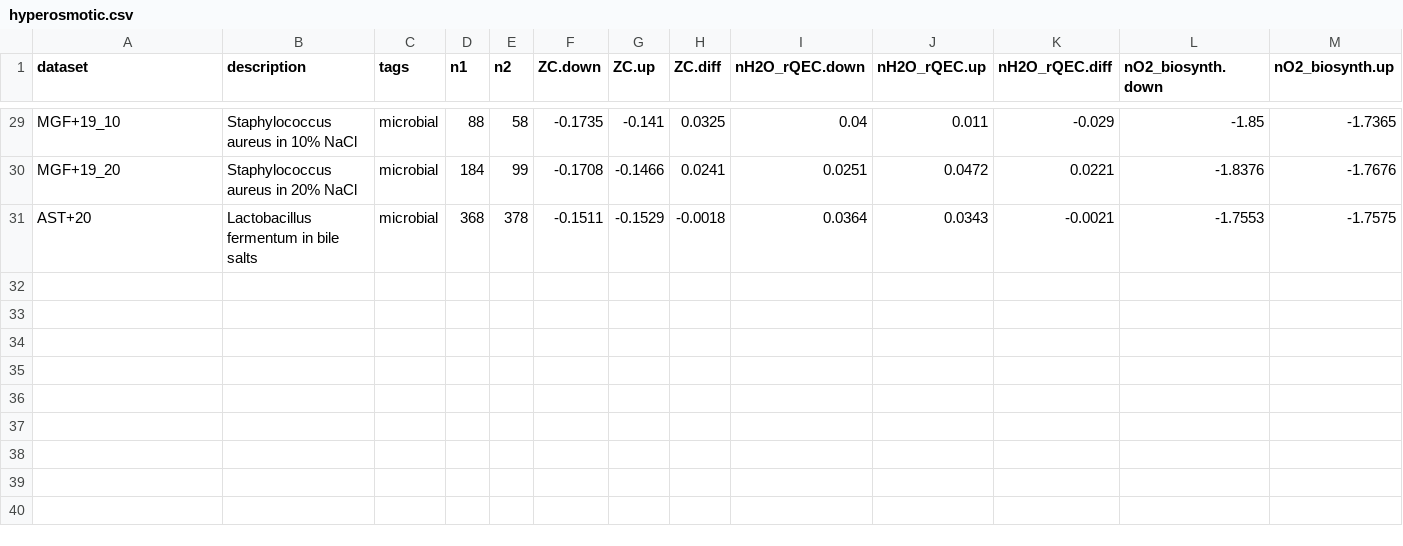
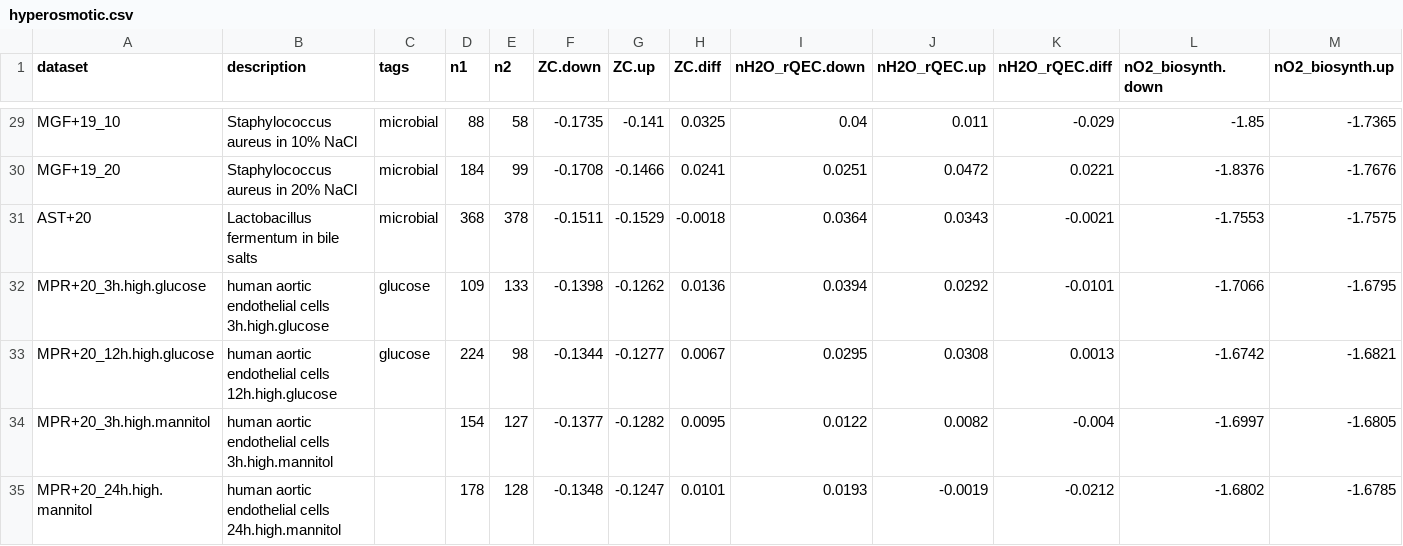
Before and after one commit to jedick/canprot, a CSV file: inst/extdata/vignette_output/hyperosmotic.csv, drawn as a sheet; only a part is shown, gaps mark what is left out; rows hold the shown columns only; the diff names each change by its address in the sheet, - before the commit and + after, or states it on an @@ line.

```diff
--- a/inst/extdata/vignette_output/hyperosmotic.csv
+++ b/inst/extdata/vignette_output/hyperosmotic.csv
+row 32: MPR+20_3h.high.glucose | human aortic endothelial cells 3h.high.glucose | glucose | 109 | 133 | -0.1398 | -0.1262 | 0.0136 | 0.0394 | 0.0292 | -0.0101 | -1.7066 | -1.6795
+row 33: MPR+20_12h.high.glucose | human aortic endothelial cells 12h.high.glucose | glucose | 224 | 98 | -0.1344 | -0.1277 | 0.0067 | 0.0295 | 0.0308 | 0.0013 | -1.6742 | -1.6821
+row 34: MPR+20_3h.high.mannitol | human aortic endothelial cells 3h.high.mannitol |  | 154 | 127 | -0.1377 | -0.1282 | 0.0095 | 0.0122 | 0.0082 | -0.004 | -1.6997 | -1.6805
+row 35: MPR+20_24h.high.mannitol | human aortic endothelial cells 24h.high.mannitol |  | 178 | 128 | -0.1348 | -0.1247 | 0.0101 | 0.0193 | -0.0019 | -0.0212 | -1.6802 | -1.6785
```
Also changed, not shown: 6 other files.
